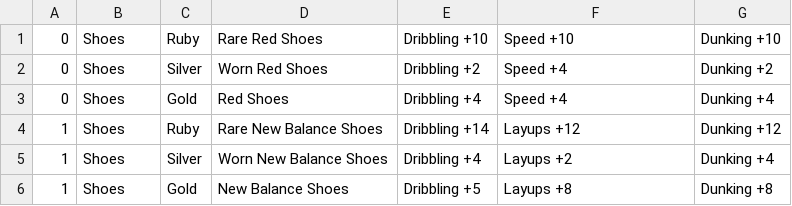
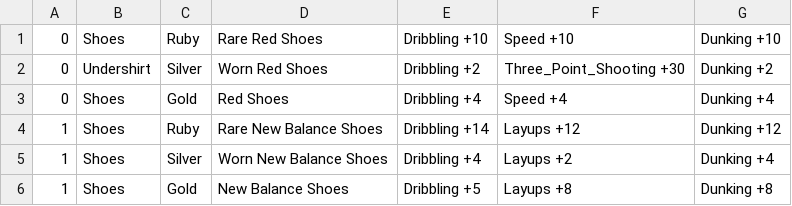
Before and after one commit to JoeyMallat/sports-game-template, a CSV file: SportsGameTemplate/Assets/Item Files/Item File Basketball - Blad1.csv, drawn as a sheet.

Commit message:
Visual representation of item boosts

```diff
--- a/SportsGameTemplate/Assets/Item Files/Item File Basketball - Blad1.csv
+++ b/SportsGameTemplate/Assets/Item Files/Item File Basketball - Blad1.csv
@@ -1,3 +1,3 @@
 0,Shoes,Ruby,Rare Red Shoes,Dribbling +10,Speed +10,Dunking +10
-0,Shoes,Silver,Worn Red Shoes,Dribbling +2,Speed +4,Dunking +2
+0,Undershirt,Silver,Worn Red Shoes,Dribbling +2,Three_Point_Shooting +30,Dunking +2
 0,Shoes,Gold,Red Shoes,Dribbling +4,Speed +4,Dunking +4
```
Also changed, not shown: 19 other files.
